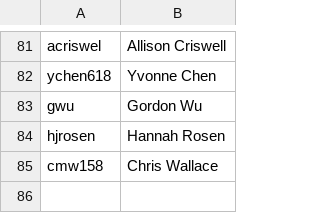
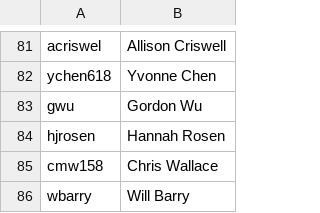
Before and after one commit to alice6liu/akpsi_vote_server, a CSV file: static/ids.csv, drawn as a sheet; only a part is shown, gaps mark what is left out; the diff names each change by its address in the sheet, - before the commit and + after, or states it on an @@ line.

Commit message:
Update ids.csv
New id's

```diff
--- a/static/ids.csv
+++ b/static/ids.csv
+row 86: wbarry | Will Barry
```
